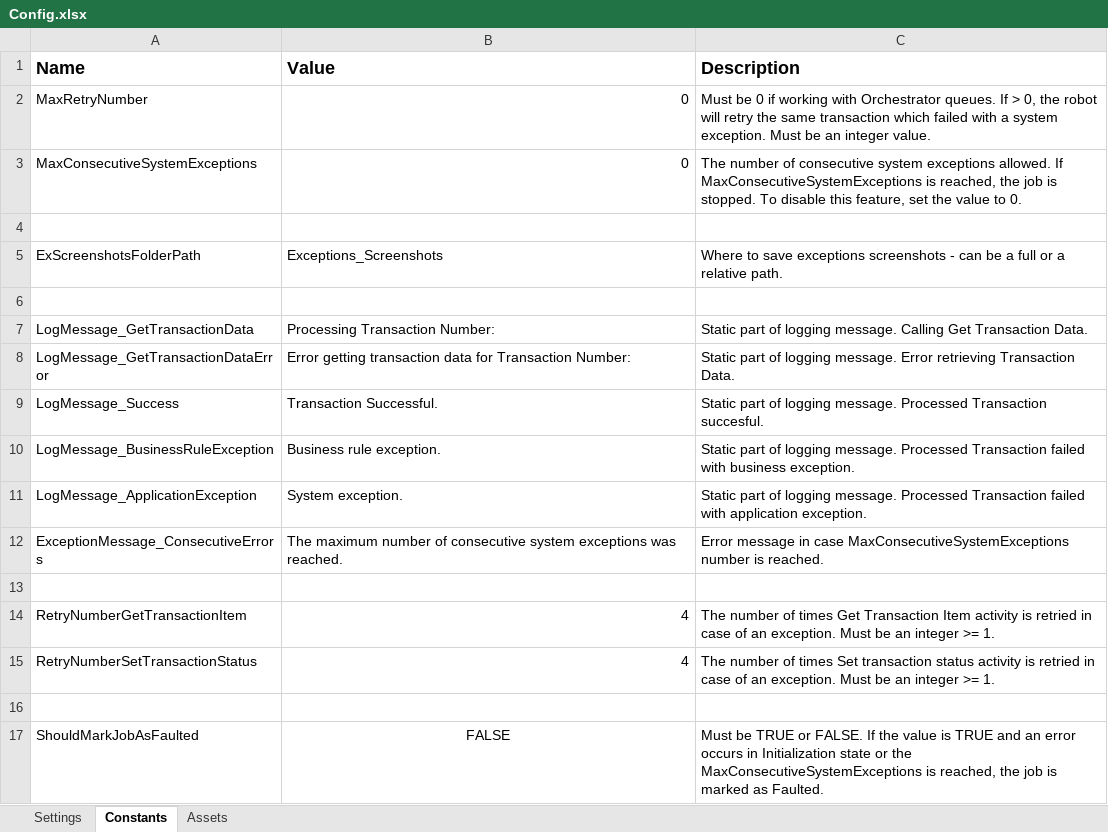
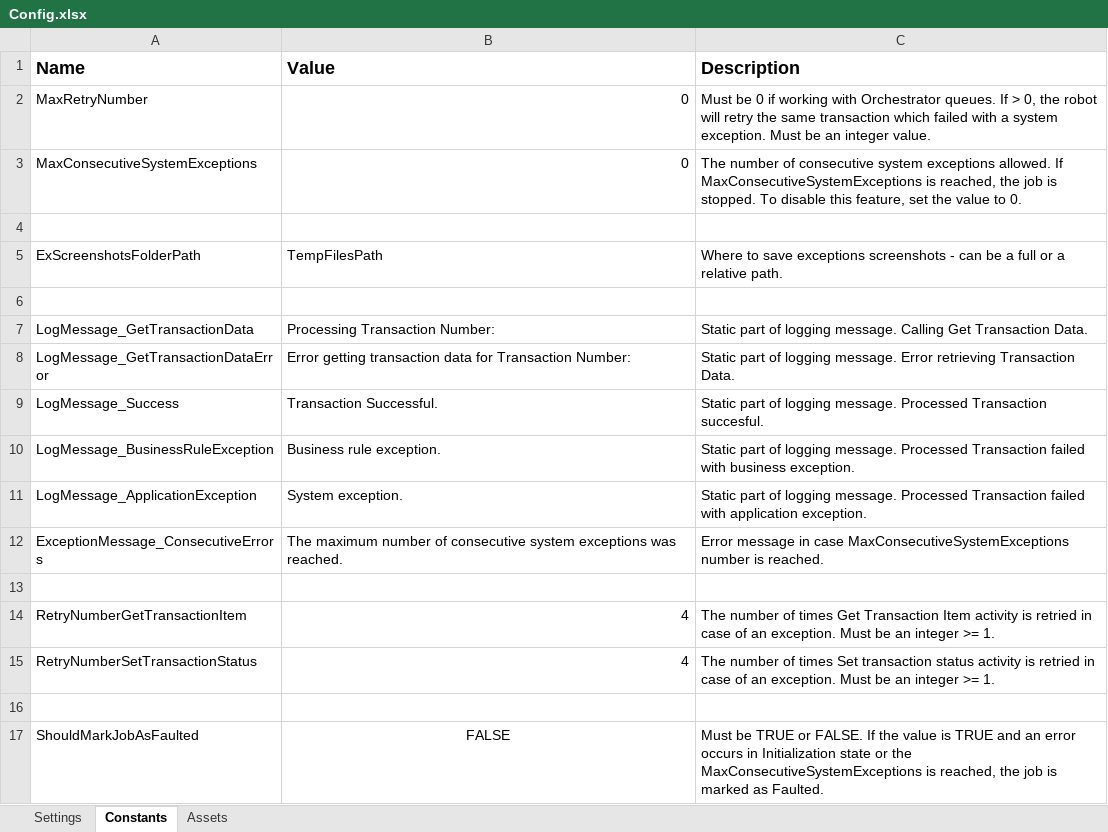
Before and after one commit to Sundsvallskommun/RPA-MasterFil_Grundskola, an Excel workbook: Data/Config.xlsx, sheet Constants, drawn as a sheet; values as stored, in another font and other column widths than the file's, no borders; the diff names each change by its address in the sheet, - before the commit and + after, or states it on an @@ line.

```diff
--- a/Data/Config.xlsx (sheet Constants)
+++ b/Data/Config.xlsx (sheet Constants)
-B5 (Value): Exceptions_Screenshots
+B5 (Value): TempFilesPath
```
Also changed, not shown: sheet Assets, sheet Settings, 6 other files.
